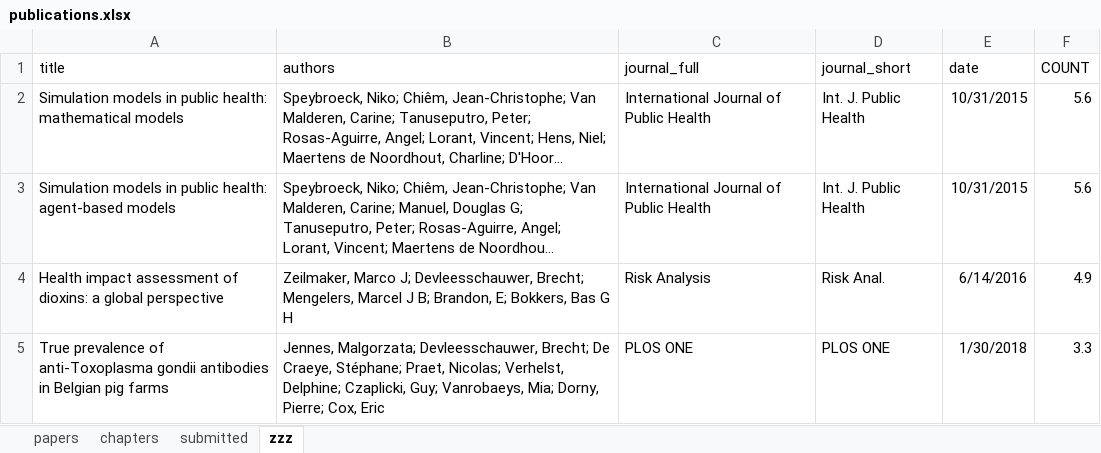
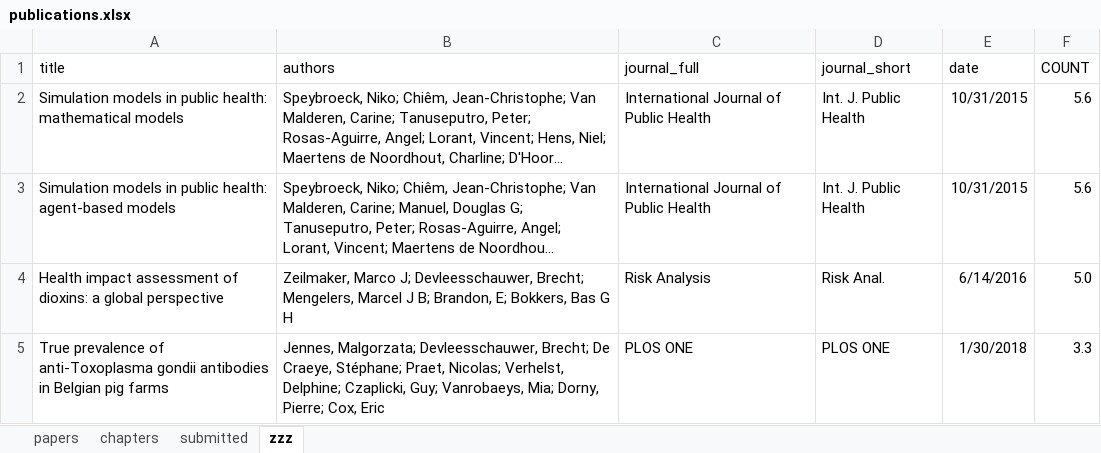
Before and after one commit to brechtdv/vitae, an Excel workbook: publications.xlsx, sheet zzz, drawn as a sheet; long unchanged cells end in …; values as stored, in another font and other column widths than the file's, no borders; table styles not drawn; the diff names each change by its address in the sheet, - before the commit and + after, or states it on an @@ line.

```diff
--- a/publications.xlsx (sheet zzz)
+++ b/publications.xlsx (sheet zzz)
-F4 (COUNT): 4.9
+F4 (COUNT): 5.0
```
Also changed, not shown: sheet submitted, sheet papers, 2 other files.
